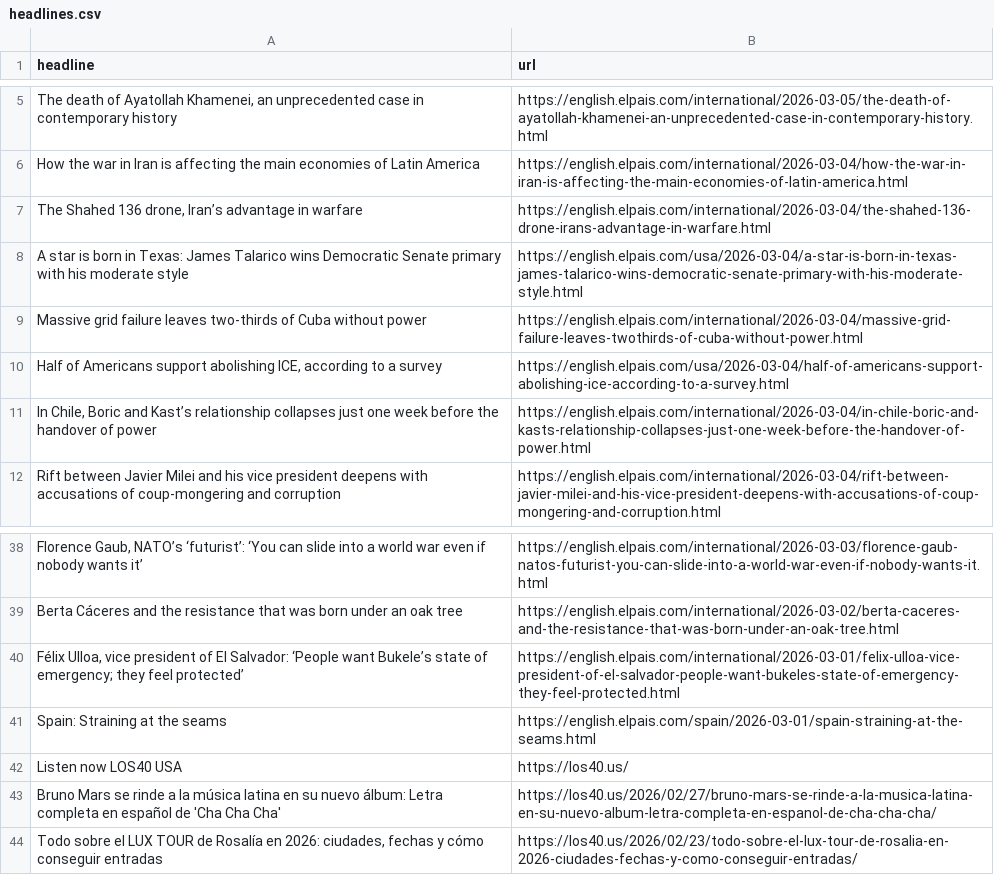
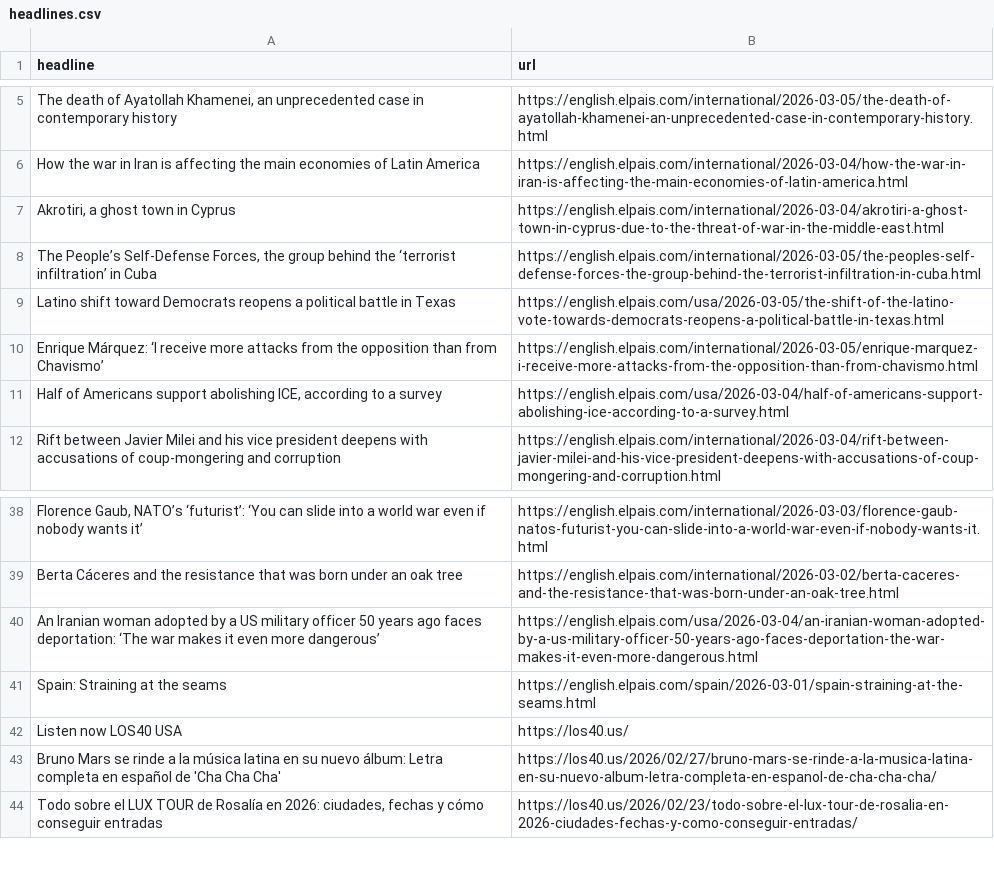
Before and after one commit to LisaMEckardt/el-pais-autoscraper, a CSV file: headlines.csv, drawn as a sheet; only a part is shown, gaps mark what is left out; removed rows and columns are numbered as before the commit, all else as after; the diff names each change by its address in the sheet, - before the commit and + after, or states it on an @@ line.

```diff
--- a/headlines.csv
+++ b/headlines.csv
-row 7: The Shahed 136 drone, Iran’s advantage in warfare | https://english.elpais.com/international/2026-03-04/the-shahed-136-drone-irans-advantage-in-warfare.html
-row 8: A star is born in Texas: James Talarico wins Democratic Senate primary with his moderate style | https://english.elpais.com/usa/2026-03-04/a-star-is-born-in-texas-james-talarico-wins-democratic-senate-primary-with-his-moderate-style.html
-row 9: Massive grid failure leaves two‑thirds of Cuba without power | https://english.elpais.com/international/2026-03-04/massive-grid-failure-leaves-twothirds-of-cuba-without-power.html
+row 7: Akrotiri, a ghost town in Cyprus | https://english.elpais.com/international/2026-03-04/akrotiri-a-ghost-town-in-cyprus-due-to-the-threat-of-war-in-the-middle-east.html
+row 8: The People’s Self-Defense Forces, the group behind the ‘terrorist infiltration’ in Cuba | https://english.elpais.com/international/2026-03-05/the-peoples-self-defense-forces-the-group-behind-the-terrorist-infiltration-in-cuba.html
+row 9: Latino shift toward Democrats reopens a political battle in Texas | https://english.elpais.com/usa/2026-03-05/the-shift-of-the-latino-vote-towards-democrats-reopens-a-political-battle-in-texas.html
+row 10: Enrique Márquez: ‘I receive more attacks from the opposition than from Chavismo’ | https://english.elpais.com/international/2026-03-05/enrique-marquez-i-receive-more-attacks-from-the-opposition-than-from-chavismo.html
-row 11: In Chile, Boric and Kast’s relationship collapses just one week before the handover of power | https://english.elpais.com/international/2026-03-04/in-chile-boric-and-kasts-relationship-collapses-just-one-week-before-the-handover-of-power.html
-row 40: Félix Ulloa, vice president of El Salvador: ‘People want Bukele’s state of emergency; they feel protected’ | https://english.elpais.com/international/2026-03-01/felix-ulloa-vice-president-of-el-salvador-people-want-bukeles-state-of-emergency-they-feel-protected.html
+row 40: An Iranian woman adopted by a US military officer 50 years ago faces deportation: ‘The war makes it even more dangerous’ | https://english.elpais.com/usa/2026-03-04/an-iranian-woman-adopted-by-a-us-military-officer-50-years-ago-faces-deportation-the-war-makes-it-even-more-dangerous.html
```
